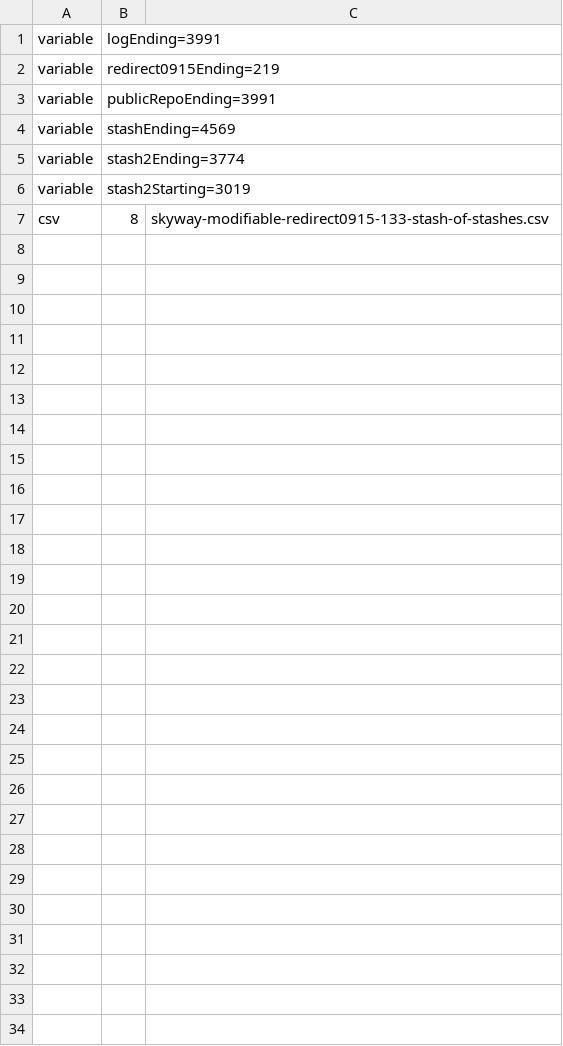
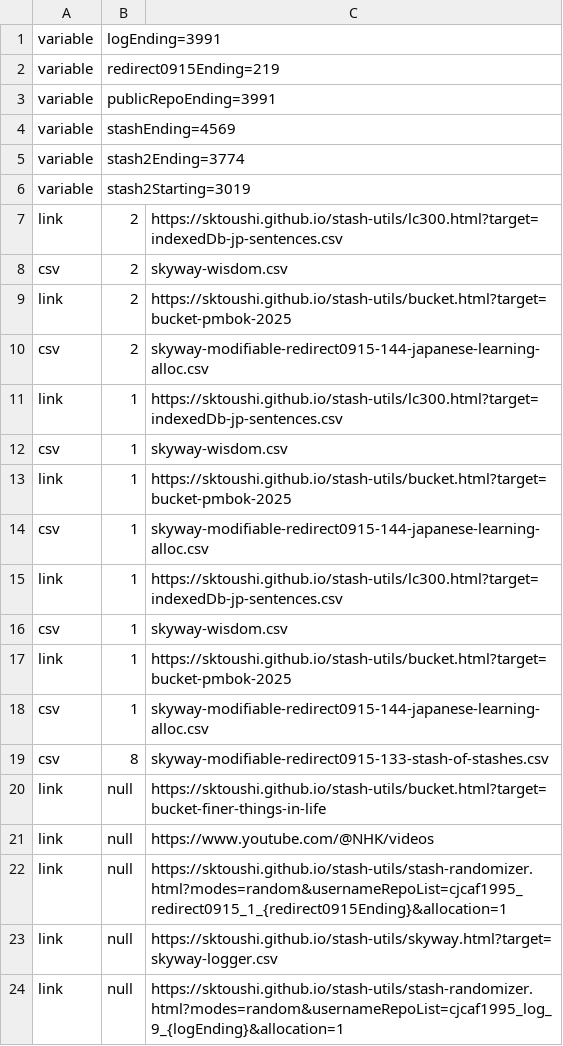
Before and after one commit to sktoushi/stash-utils, a CSV file: skyway-wisdom-jp.csv, drawn as a sheet.

Commit message:
Update skyway-wisdom-jp.csv

```diff
--- a/skyway-wisdom-jp.csv
+++ b/skyway-wisdom-jp.csv
@@ -6,2 +6,19 @@ variable,stash2Ending=3774
 variable,stash2Starting=3019
+link,2,https://sktoushi.github.io/stash-utils/lc300.html?target=indexedDb-jp-sentences.csv
+csv,2,skyway-wisdom.csv
+link,2,https://sktoushi.github.io/stash-utils/bucket.html?target=bucket-pmbok-2025
+csv,2,skyway-modifiable-redirect0915-144-japanese-learning-alloc.csv
+link,1,https://sktoushi.github.io/stash-utils/lc300.html?target=indexedDb-jp-sentences.csv
+csv,1,skyway-wisdom.csv
+link,1,https://sktoushi.github.io/stash-utils/bucket.html?target=bucket-pmbok-2025
+csv,1,skyway-modifiable-redirect0915-144-japanese-learning-alloc.csv
+link,1,https://sktoushi.github.io/stash-utils/lc300.html?target=indexedDb-jp-sentences.csv
+csv,1,skyway-wisdom.csv
+link,1,https://sktoushi.github.io/stash-utils/bucket.html?target=bucket-pmbok-2025
+csv,1,skyway-modifiable-redirect0915-144-japanese-learning-alloc.csv
 csv,8,skyway-modifiable-redirect0915-133-stash-of-stashes.csv
+link,null,https://sktoushi.github.io/stash-utils/bucket.html?target=bucket-finer-things-in-life
+link,null,https://www.youtube.com/@NHK/videos
+link,null,"https://sktoushi.github.io/stash-utils/stash-randomizer.html?modes=random&usernameRepoList=cjcaf1995_redirect0915_1_{redirect0915Ending}&allocation=1"
+link,null,https://sktoushi.github.io/stash-utils/skyway.html?target=skyway-logger.csv
+link,null,"https://sktoushi.github.io/stash-utils/stash-randomizer.html?modes=random&usernameRepoList=cjcaf1995_log_9_{logEnding}&allocation=1"
```
